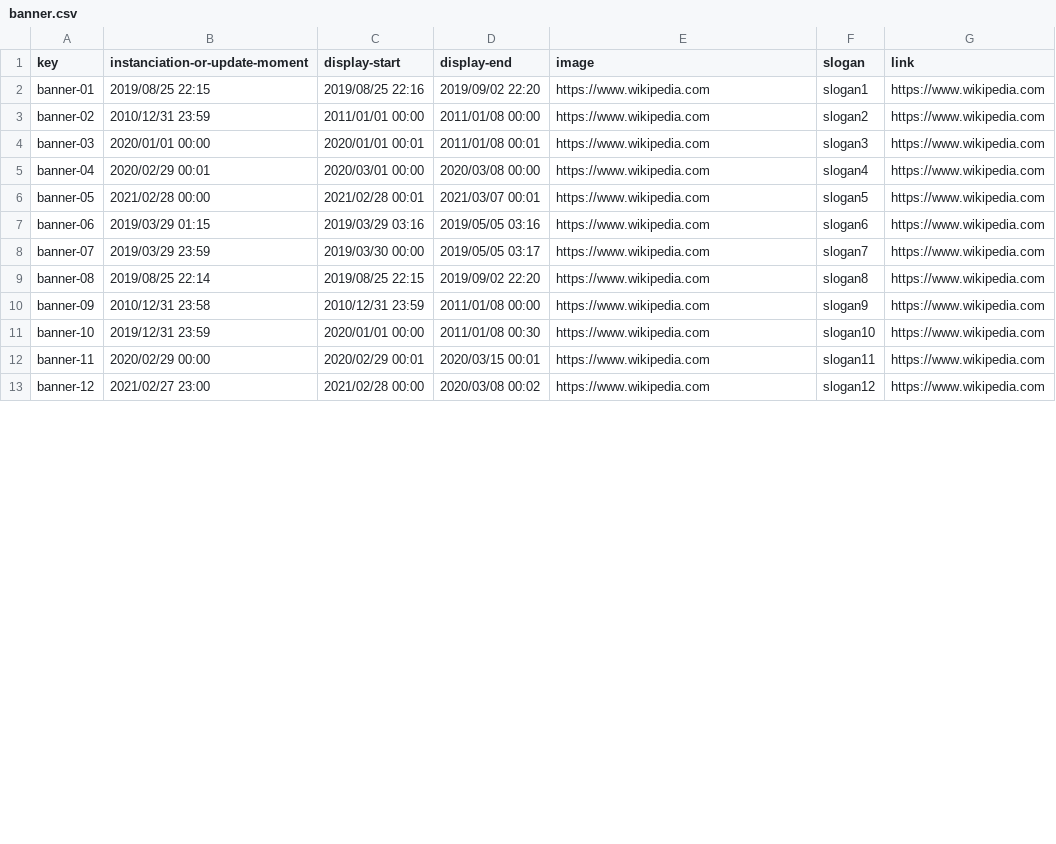
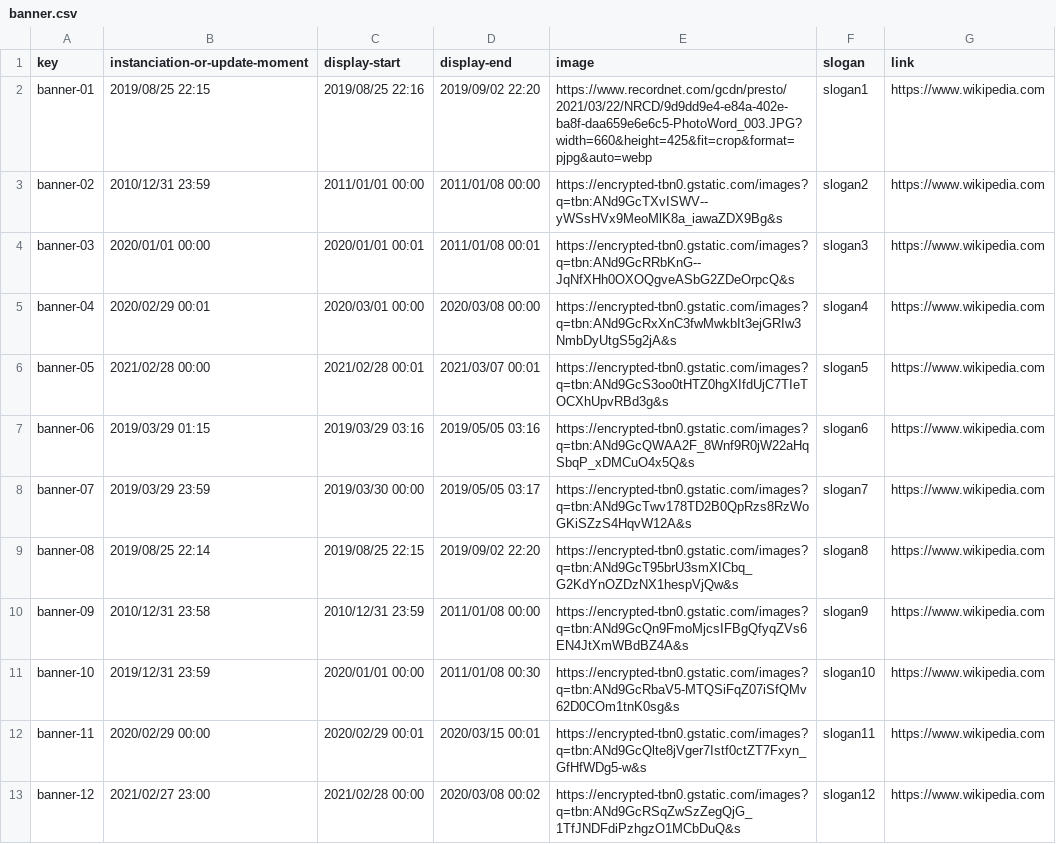
Before and after one commit to luchersol/Acme-SF-D03, a CSV file: src/main/webapp/WEB-INF/resources/sample-data/banner.csv, drawn as a sheet; only a part is shown; the diff covers the shown part only.

```diff
--- a/src/main/webapp/WEB-INF/resources/sample-data/banner.csv
+++ b/src/main/webapp/WEB-INF/resources/sample-data/banner.csv
@@ -1,13 +1,13 @@
 key,instanciation-or-update-moment,display-start,display-end,image,slogan,link
-banner-01,2019/08/25 22:15,2019/08/25 22:16,2019/09/02 22:20,https://www.wikipedia.com,slogan1,https://www.wikipedia.com
-banner-02,2010/12/31 23:59,2011/01/01 00:00,2011/01/08 00:00,https://www.wikipedia.com,slogan2,https://www.wikipedia.com
-banner-03,2020/01/01 00:00,2020/01/01 00:01,2011/01/08 00:01,https://www.wikipedia.com,slogan3,https://www.wikipedia.com
-banner-04,2020/02/29 00:01,2020/03/01 00:00,2020/03/08 00:00,https://www.wikipedia.com,slogan4,https://www.wikipedia.com
-banner-05,2021/02/28 00:00,2021/02/28 00:01,2021/03/07 00:01,https://www.wikipedia.com,slogan5,https://www.wikipedia.com
-banner-06,2019/03/29 01:15,2019/03/29 03:16,2019/05/05 03:16,https://www.wikipedia.com,slogan6,https://www.wikipedia.com
-banner-07,2019/03/29 23:59,2019/03/30 00:00,2019/05/05 03:17,https://www.wikipedia.com,slogan7,https://www.wikipedia.com
-banner-08,2019/08/25 22:14,2019/08/25 22:15,2019/09/02 22:20,https://www.wikipedia.com,slogan8,https://www.wikipedia.com
-banner-09,2010/12/31 23:58,2010/12/31 23:59,2011/01/08 00:00,https://www.wikipedia.com,slogan9,https://www.wikipedia.com
-banner-10,2019/12/31 23:59,2020/01/01 00:00,2011/01/08 00:30,https://www.wikipedia.com,slogan10,https://www.wikipedia.com
-banner-11,2020/02/29 00:00,2020/02/29 00:01,2020/03/15 00:01,https://www.wikipedia.com,slogan11,https://www.wikipedia.com
-banner-12,2021/02/27 23:00,2021/02/28 00:00,2020/03/08 00:02,https://www.wikipedia.com,slogan12,https://www.wikipedia.com
+banner-01,2019/08/25 22:15,2019/08/25 22:16,2019/09/02 22:20,https://www.recordnet.com/gcdn/presto/2021/03/22/NRCD/9d9dd9e4-e84a-402e-ba8f-daa659e6e6c5-PhotoWord_003.JPG?width=660&height=425&fit=crop&format=pjpg&auto=webp,slogan1,https://www.wikipedia.com
+banner-02,2010/12/31 23:59,2011/01/01 00:00,2011/01/08 00:00,https://encrypted-tbn0.gstatic.com/images?q=tbn:ANd9GcTXvISWV--yWSsHVx9MeoMlK8a_iawaZDX9Bg&s,slogan2,https://www.wikipedia.com
+banner-03,2020/01/01 00:00,2020/01/01 00:01,2011/01/08 00:01,https://encrypted-tbn0.gstatic.com/images?q=tbn:ANd9GcRRbKnG--JqNfXHh0OXOQgveASbG2ZDeOrpcQ&s,slogan3,https://www.wikipedia.com
+banner-04,2020/02/29 00:01,2020/03/01 00:00,2020/03/08 00:00,https://encrypted-tbn0.gstatic.com/images?q=tbn:ANd9GcRxXnC3fwMwkbIt3ejGRIw3NmbDyUtgS5g2jA&s,slogan4,https://www.wikipedia.com
+banner-05,2021/02/28 00:00,2021/02/28 00:01,2021/03/07 00:01,https://encrypted-tbn0.gstatic.com/images?q=tbn:ANd9GcS3oo0tHTZ0hgXIfdUjC7TIeTOCXhUpvRBd3g&s,slogan5,https://www.wikipedia.com
+banner-06,2019/03/29 01:15,2019/03/29 03:16,2019/05/05 03:16,https://encrypted-tbn0.gstatic.com/images?q=tbn:ANd9GcQWAA2F_8Wnf9R0jW22aHqSbqP_xDMCuO4x5Q&s,slogan6,https://www.wikipedia.com
+banner-07,2019/03/29 23:59,2019/03/30 00:00,2019/05/05 03:17,https://encrypted-tbn0.gstatic.com/images?q=tbn:ANd9GcTwv178TD2B0QpRzs8RzWoGKiSZzS4HqvW12A&s,slogan7,https://www.wikipedia.com
+banner-08,2019/08/25 22:14,2019/08/25 22:15,2019/09/02 22:20,https://encrypted-tbn0.gstatic.com/images?q=tbn:ANd9GcT95brU3smXICbq_G2KdYnOZDzNX1hespVjQw&s,slogan8,https://www.wikipedia.com
+banner-09,2010/12/31 23:58,2010/12/31 23:59,2011/01/08 00:00,https://encrypted-tbn0.gstatic.com/images?q=tbn:ANd9GcQn9FmoMjcsIFBgQfyqZVs6EN4JtXmWBdBZ4A&s,slogan9,https://www.wikipedia.com
+banner-10,2019/12/31 23:59,2020/01/01 00:00,2011/01/08 00:30,https://encrypted-tbn0.gstatic.com/images?q=tbn:ANd9GcRbaV5-MTQSiFqZ07iSfQMv62D0COm1tnK0sg&s,slogan10,https://www.wikipedia.com
+banner-11,2020/02/29 00:00,2020/02/29 00:01,2020/03/15 00:01,https://encrypted-tbn0.gstatic.com/images?q=tbn:ANd9GcQlte8jVger7Istf0ctZT7Fxyn_GfHfWDg5-w&s,slogan11,https://www.wikipedia.com
+banner-12,2021/02/27 23:00,2021/02/28 00:00,2020/03/08 00:02,https://encrypted-tbn0.gstatic.com/images?q=tbn:ANd9GcRSqZwSzZegQjG_1TfJNDFdiPzhgzO1MCbDuQ&s,slogan12,https://www.wikipedia.com
```
Also changed, not shown: 32 edited cells elsewhere in this file, 6 other files.
